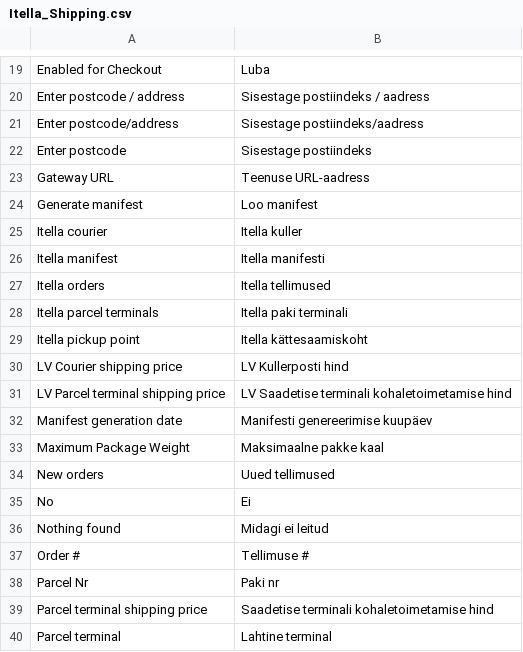
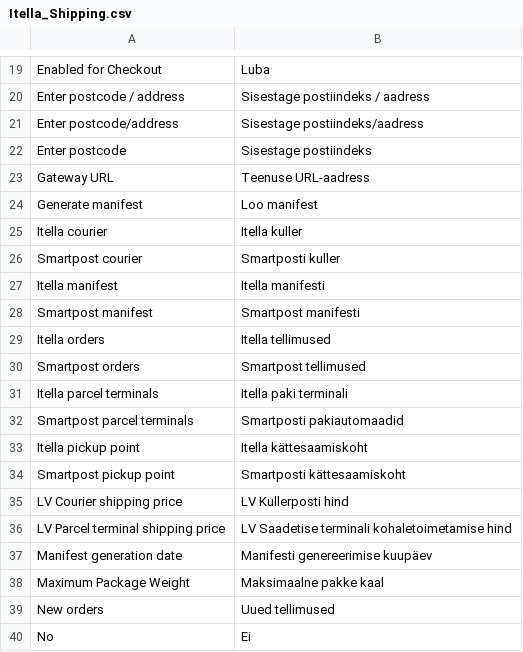
Before and after one commit to markakk/itella-shipping-magento-1.9, a CSV file: app/locale/et_EE/Itella_Shipping.csv, drawn as a sheet; only a part is shown, gaps mark what is left out; the shorter side is filled out with more unchanged rows; the diff names each change by its address in the sheet, - before the commit and + after, or states it on an @@ line.

```diff
--- a/app/locale/et_EE/Itella_Shipping.csv
+++ b/app/locale/et_EE/Itella_Shipping.csv
+row 26: Smartpost courier | Smartposti kuller
+row 28: Smartpost manifest | Smartpost manifesti
+row 30: Smartpost orders | Smartpost tellimused
+row 32: Smartpost parcel terminals | Smartposti pakiautomaadid
+row 34: Smartpost pickup point | Smartposti kättesaamiskoht
```
Also changed, not shown: app/locale/lt_LT/Itella_Shipping.csv, app/locale/lv_LV/Itella_Shipping.csv, 11 other files.
